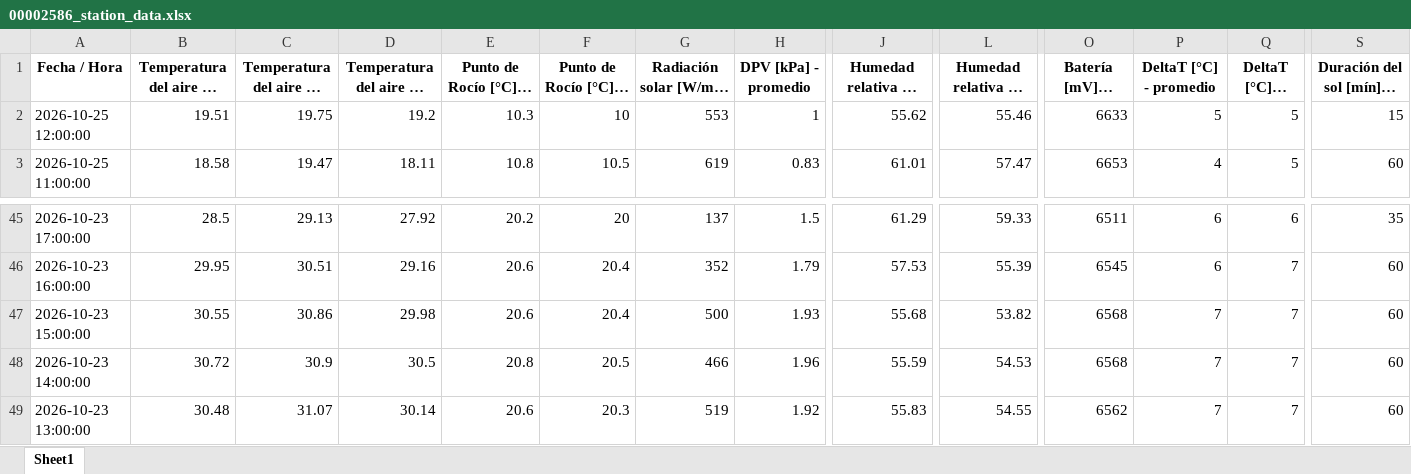
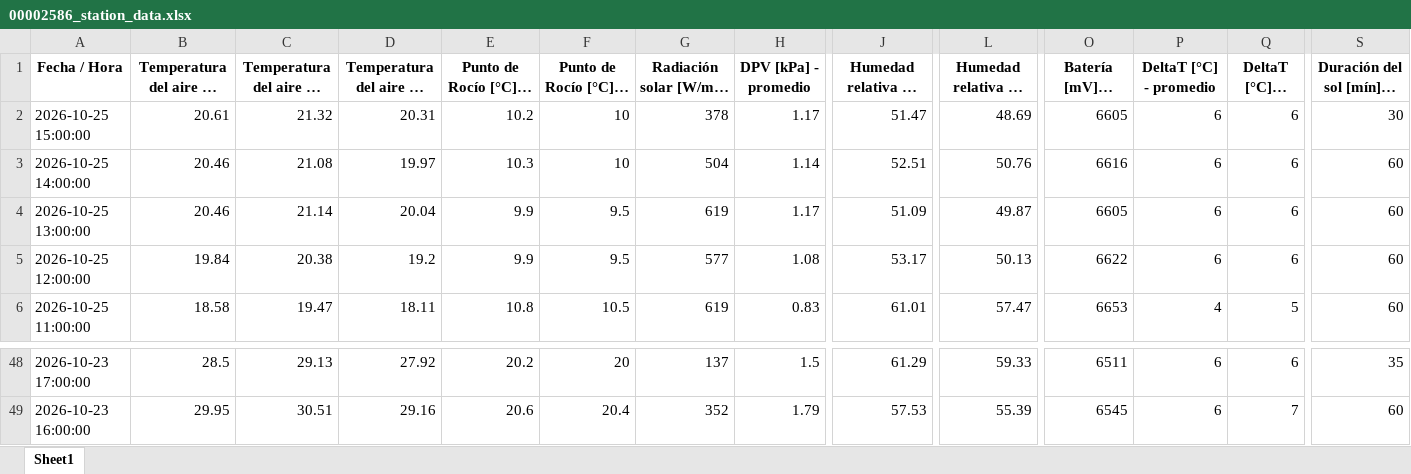
Before and after one commit to intasalta/imetos, an Excel workbook: 00002586_station_data.xlsx, sheet Sheet1, drawn as a sheet; only a part is shown, gaps mark what is left out; long unchanged cells end in …; values as stored, in another font and other column widths than the file's, no borders; removed rows and columns are numbered as before the commit, all else as after; rows hold the shown columns only; the diff names each change by its address in the sheet, - before the commit and + after, or states it on an @@ line.

```diff
--- a/00002586_station_data.xlsx (sheet Sheet1)
+++ b/00002586_station_data.xlsx (sheet Sheet1)
+row 2: 2026-10-25 15:00:00 | 20.61 | 21.32 | 20.31 | 10.2 | 10 | 378 | 1.17 | 51.47 | 48.69 | 6605 | 6 | 6 | 30
+row 3: 2026-10-25 14:00:00 | 20.46 | 21.08 | 19.97 | 10.3 | 10 | 504 | 1.14 | 52.51 | 50.76 | 6616 | 6 | 6 | 60
+row 4: 2026-10-25 13:00:00 | 20.46 | 21.14 | 20.04 | 9.9 | 9.5 | 619 | 1.17 | 51.09 | 49.87 | 6605 | 6 | 6 | 60
-B5: 19.51
+B5: 19.84
-C5: 19.75
+C5: 20.38
-E5 (Punto de Rocío [°C] - promedio): 10.3
+E5 (Punto de Rocío [°C] - promedio): 9.9
-F5 (Punto de Rocío [°C] - mín): 10
+F5 (Punto de Rocío [°C] - mín): 9.5
-G5: 553
+G5: 577
-H5 (DPV [kPa] - promedio): 1
+H5 (DPV [kPa] - promedio): 1.08
-J5: 55.62
+J5: 53.17
-L5 (Humedad relativa HC [%] - mín): 55.46
+L5 (Humedad relativa HC [%] - mín): 50.13
-O5 (Batería [mV] - última): 6633
+O5 (Batería [mV] - última): 6622
-P5 (DeltaT [°C] - promedio): 5
+P5 (DeltaT [°C] - promedio): 6
-Q5 (DeltaT [°C] - máx): 5
+Q5 (DeltaT [°C] - máx): 6
-S5 (Duración del sol [mín] - tiempo): 15
+S5 (Duración del sol [mín] - tiempo): 60
-row 47: 2026-10-23 15:00:00 | 30.55 | 30.86 | 29.98 | 20.6 | 20.4 | 500 | 1.93 | 55.68 | 53.82 | 6568 | 7 | 7 | 60
-row 48: 2026-10-23 14:00:00 | 30.72 | 30.9 | 30.5 | 20.8 | 20.5 | 466 | 1.96 | 55.59 | 54.53 | 6568 | 7 | 7 | 60
-row 49: 2026-10-23 13:00:00 | 30.48 | 31.07 | 30.14 | 20.6 | 20.3 | 519 | 1.92 | 55.83 | 54.55 | 6562 | 7 | 7 | 60
```
Also changed, not shown: 00002646_station_data.xlsx, 4 other files.
